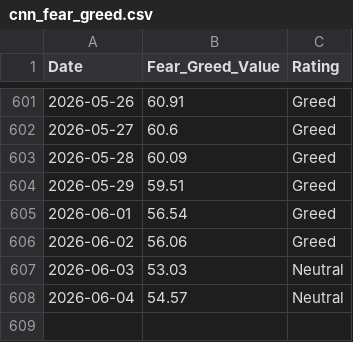
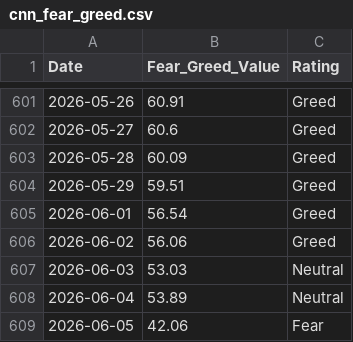
Before and after one commit to wenchiehlee-money/VIX, a CSV file: cnn_fear_greed.csv, drawn as a sheet; only a part is shown, gaps mark what is left out.

```diff
--- a/cnn_fear_greed.csv
+++ b/cnn_fear_greed.csv
@@ -607,2 +607,3 @@ Date,Fear_Greed_Value,Rating
 2026-06-03,53.03,Neutral
-2026-06-04,54.57,Neutral
+2026-06-04,53.89,Neutral
+2026-06-05,42.06,Fear
```
Also changed, not shown: 5 other files.
